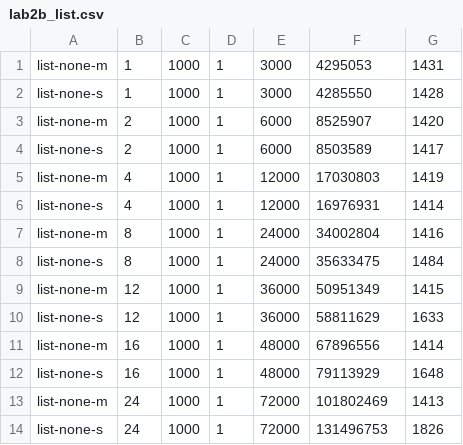
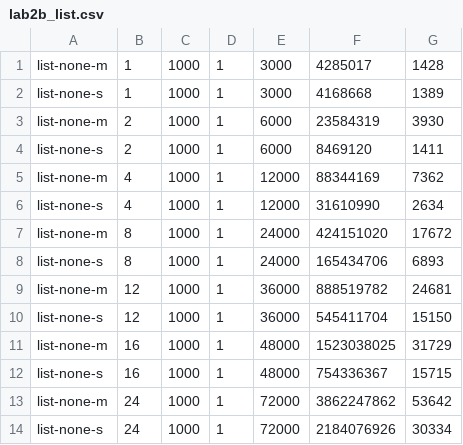
Before and after one commit to lhy-loveworld/CS111, a CSV file: Proj2B/lab2b_list.csv, drawn as a sheet.

```diff
--- a/Proj2B/lab2b_list.csv
+++ b/Proj2B/lab2b_list.csv
@@ -1,14 +1,14 @@
-list-none-m,1,1000,1,3000,4295053,1431
-list-none-s,1,1000,1,3000,4285550,1428
-list-none-m,2,1000,1,6000,8525907,1420
-list-none-s,2,1000,1,6000,8503589,1417
-list-none-m,4,1000,1,12000,17030803,1419
-list-none-s,4,1000,1,12000,16976931,1414
-list-none-m,8,1000,1,24000,34002804,1416
-list-none-s,8,1000,1,24000,35633475,1484
-list-none-m,12,1000,1,36000,50951349,1415
-list-none-s,12,1000,1,36000,58811629,1633
-list-none-m,16,1000,1,48000,67896556,1414
-list-none-s,16,1000,1,48000,79113929,1648
-list-none-m,24,1000,1,72000,101802469,1413
-list-none-s,24,1000,1,72000,131496753,1826
+list-none-m,1,1000,1,3000,4285017,1428
+list-none-s,1,1000,1,3000,4168668,1389
+list-none-m,2,1000,1,6000,23584319,3930
+list-none-s,2,1000,1,6000,8469120,1411
+list-none-m,4,1000,1,12000,88344169,7362
+list-none-s,4,1000,1,12000,31610990,2634
+list-none-m,8,1000,1,24000,424151020,17672
+list-none-s,8,1000,1,24000,165434706,6893
+list-none-m,12,1000,1,36000,888519782,24681
+list-none-s,12,1000,1,36000,545411704,15150
+list-none-m,16,1000,1,48000,1523038025,31729
+list-none-s,16,1000,1,48000,754336367,15715
+list-none-m,24,1000,1,72000,3862247862,53642
+list-none-s,24,1000,1,72000,2184076926,30334
```
Also changed, not shown: 2 other files.
